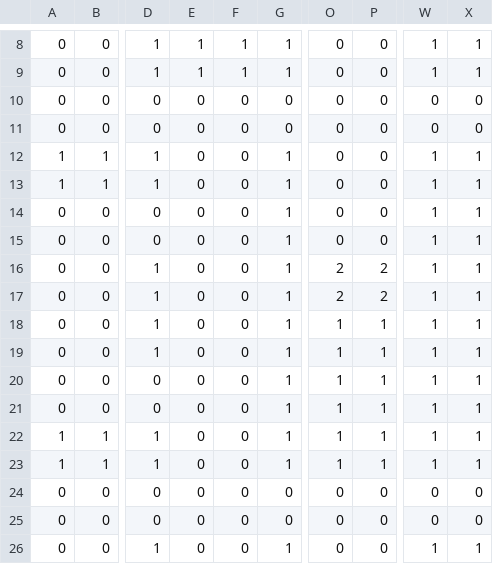
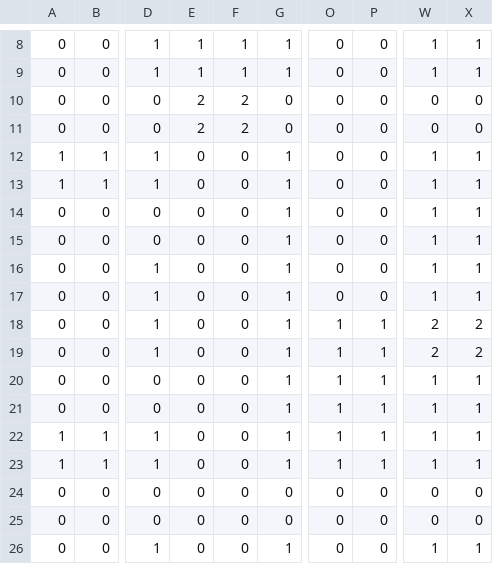
Before and after one commit to yyc/schrodingers-catch, a CSV file: maze.csv, drawn as a sheet; only a part is shown, gaps mark what is left out; the diff names each change by its address in the sheet, - before the commit and + after, or states it on an @@ line.

Commit message:
Update maze and sprites

```diff
--- a/maze.csv
+++ b/maze.csv
-E10:E11: 0
+E10:E11: 2
-F10:F11: 0
+F10:F11: 2
-O16:O17: 2
+O16:O17: 0
-P16:P17: 2
+P16:P17: 0
-W18:W19: 1
+W18:W19: 2
-X18:X19: 1
+X18:X19: 2
```
Also changed, not shown: 3 other files.
